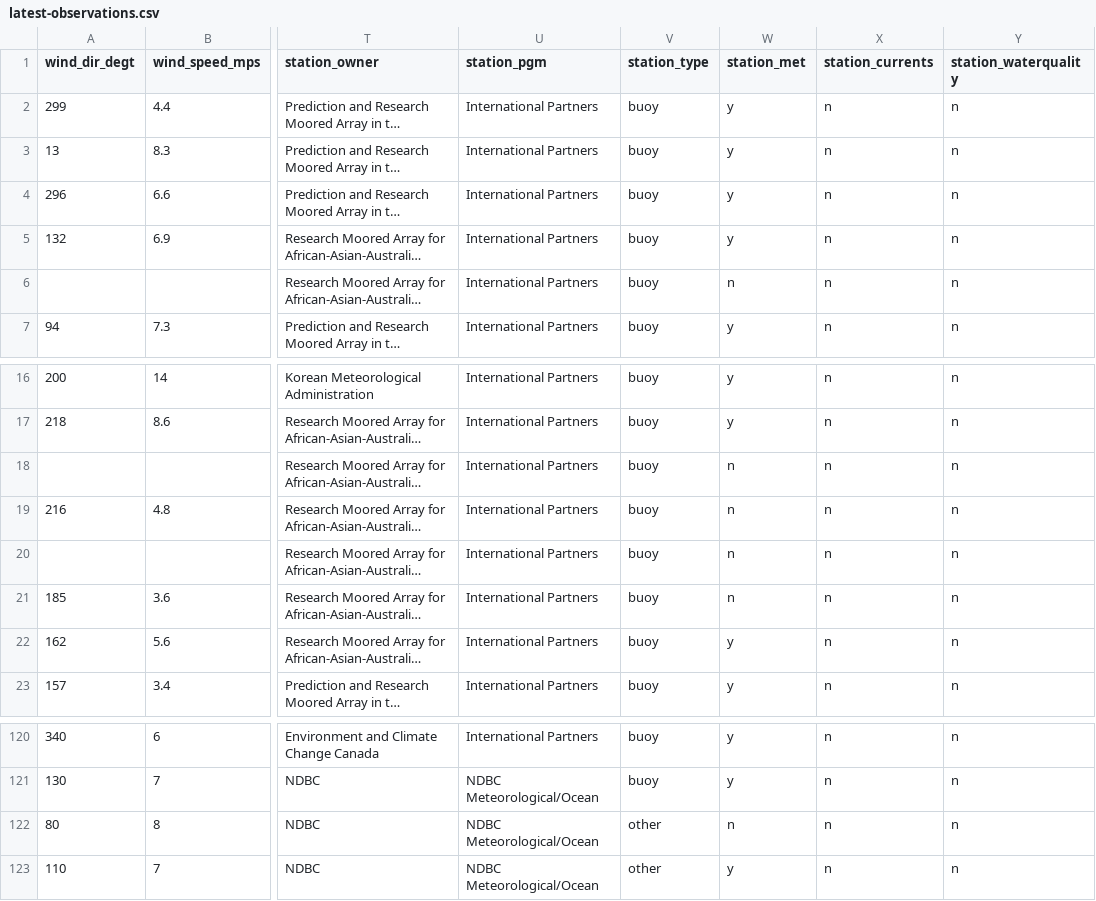
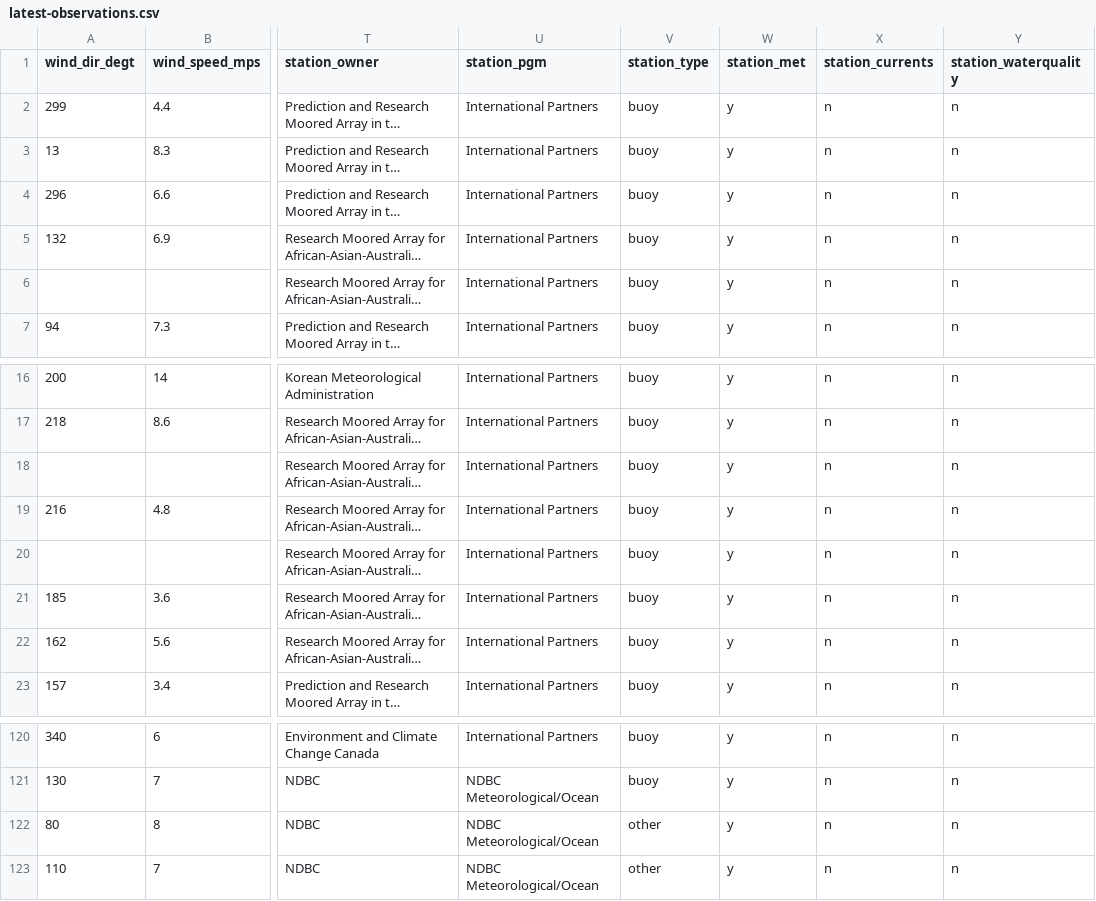
Before and after one commit to russorat/influxdb-data-examples, a CSV file: gov/noaa/ndbc/latest-observations.csv, drawn as a sheet; only a part is shown, gaps mark what is left out; long unchanged cells end in …; the diff names each change by its address in the sheet, - before the commit and + after, or states it on an @@ line.

Commit message:
Flat: latest data (2021-06-10T14:55:23.742Z) {   "date": "2021-06-10T14:55:23.742Z",   "files": [     {       "name": "gov/noaa/ndbc/active-stations.xml",       "deltaBytes": 0,       "source": "https://www.ndbc.noaa.gov/activestations.xml"     },     {       "name": "gov/noaa/ndbc/latest-observations.csv",       "deltaBytes": 0,       "source": "https://www.ndbc.noaa.gov/data/latest_obs/latest_obs.txt"     },     {       "name": "gov/noaa/ndbc/latest-observations.json",       "deltaBytes": 0,       "source": "https://www.ndbc.noaa.gov/data/latest_obs/latest_obs.txt"     },     {       "name": "iss/iss-now.json",       "deltaBytes": 1,       "source": "http://api.open-notify.org/iss-now.json"     },     {       "name": "gov/usgs/earthquake/all_week.geojson",       "deltaBytes": -2127,       "source": "https://earthquake.usgs.gov/earthquakes/feed/v1.0/summary/all_week.geojson"     },     {       "name": "gov/usgs/earthquake/all_week.lp",       "deltaBytes": -1429,       "source": "https://earthquake.usgs.gov/earthquakes/feed/v1.0/summary/all_week.geojson"     },     {       "name": "com/coindesk/bitcoin/currentprice.json",       "deltaBytes": 3,       "source": "https://api.coindesk.com/v1/bpi/currentprice.json"     },     {       "name": "com/coindesk/bitcoin/currentprice.lp",       "deltaBytes": 3,       "source": "https://api.coindesk.com/v1/bpi/currentprice.json"     }   ] }

```diff
--- a/gov/noaa/ndbc/latest-observations.csv
+++ b/gov/noaa/ndbc/latest-observations.csv
-W6 (station_met): n
+W6 (station_met): y
-W18:W21 (station_met): n
+W18:W21 (station_met): y
-W122 (station_met): n
+W122 (station_met): y
```
Also changed, not shown: 7 other files.
